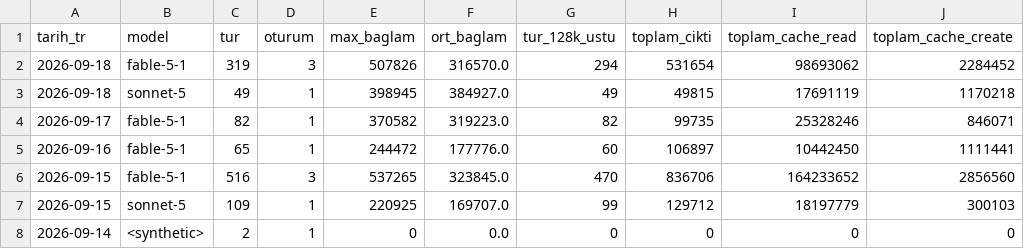
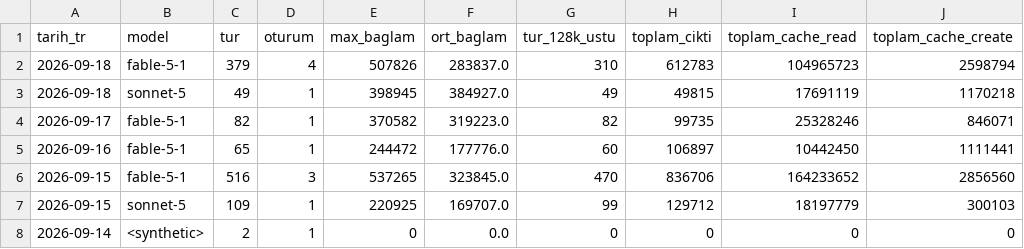
Before and after one commit to salihsahinin/sistem, a CSV file: jarvis/veri/gorunum/v_baglam_gunluk.csv, drawn as a sheet; only a part is shown.

```diff
--- a/jarvis/veri/gorunum/v_baglam_gunluk.csv
+++ b/jarvis/veri/gorunum/v_baglam_gunluk.csv
@@ -1,3 +1,3 @@
 tarih_tr,model,tur,oturum,max_baglam,ort_baglam,tur_128k_ustu,toplam_cikti,toplam_cache_read,toplam_cache_create
-2026-09-18,fable-5-1,319,3,507826,316570.0,294,531654,98693062,2284452
+2026-09-18,fable-5-1,379,4,507826,283837.0,310,612783,104965723,2598794
 2026-09-18,sonnet-5,49,1,398945,384927.0,49,49815,17691119,1170218
```
Also changed, not shown: jarvis/veri/gorunum/v_boyut_anahtar.csv, jarvis/veri/gorunum/v_kirik_pointer.csv, 38 other files.
